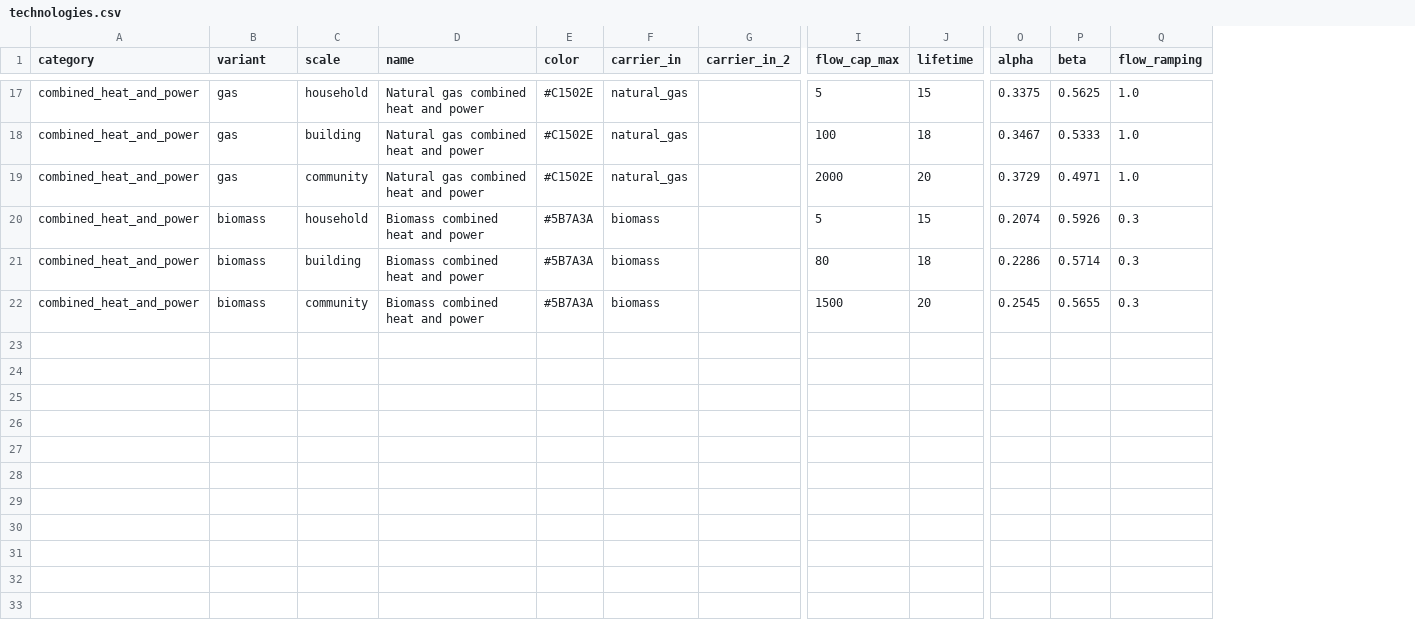
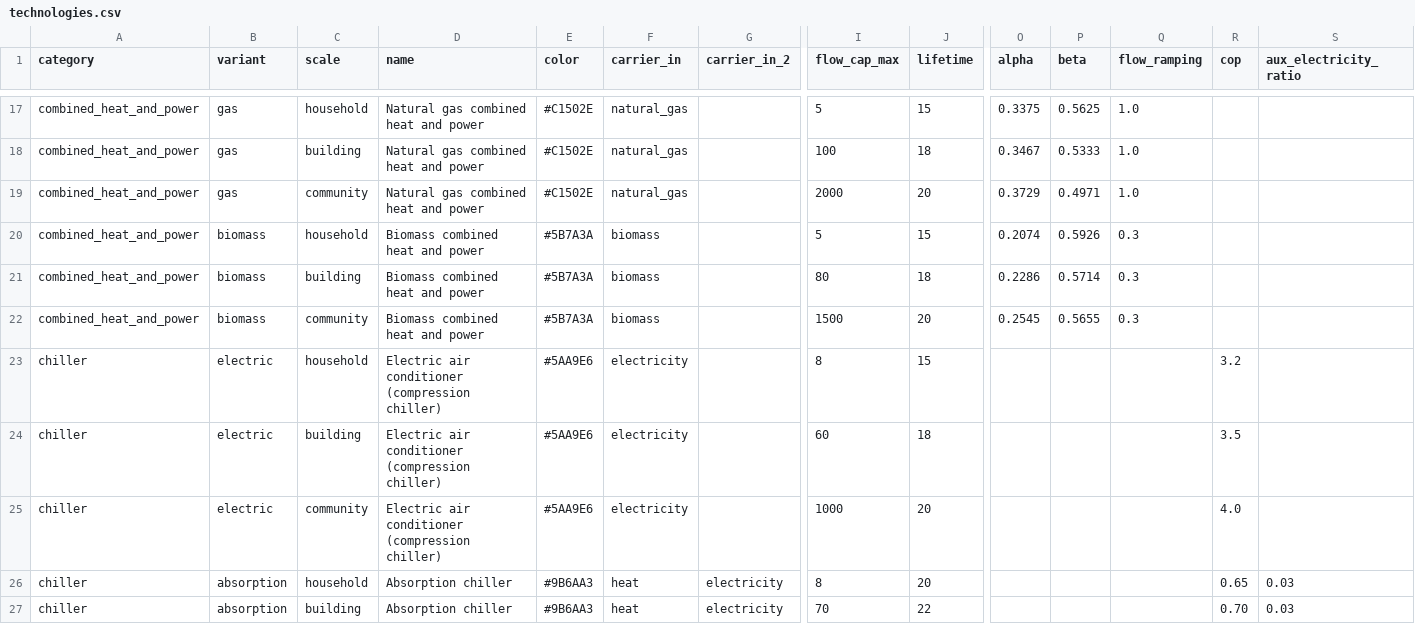
Before and after one commit to UU-BUEM/conversion-technologies, a CSV file: src/conversion_technologies/new/technologies.csv, drawn as a sheet; only a part is shown, gaps mark what is left out; rows hold the shown columns only; the diff covers the shown part only; the diff names each change by its address in the sheet, - before the commit and + after, or states it on an @@ line.

```diff
--- a/src/conversion_technologies/new/technologies.csv
+++ b/src/conversion_technologies/new/technologies.csv
+column R (cop), empty
+column S (aux_electricity_ratio), empty
+row 23: chiller | electric | household | Electric air conditioner (compression chiller) | #5AA9E6 | electricity |  | 8 | 15 |  |  |  | 3.2
+row 24: chiller | electric | building | Electric air conditioner (compression chiller) | #5AA9E6 | electricity |  | 60 | 18 |  |  |  | 3.5
+row 25: chiller | electric | community | Electric air conditioner (compression chiller) | #5AA9E6 | electricity |  | 1000 | 20 |  |  |  | 4.0
+row 26: chiller | absorption | household | Absorption chiller | #9B6AA3 | heat | electricity | 8 | 20 |  |  |  | 0.65 | 0.03
+row 27: chiller | absorption | building | Absorption chiller | #9B6AA3 | heat | electricity | 70 | 22 |  |  |  | 0.70 | 0.03
```
Also changed, not shown: 4 added rows elsewhere in this file, src/conversion_technologies/new/costs.csv, 19 other files.
